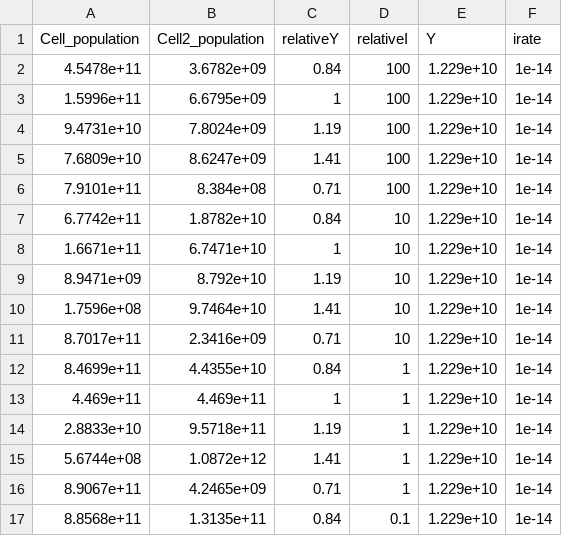
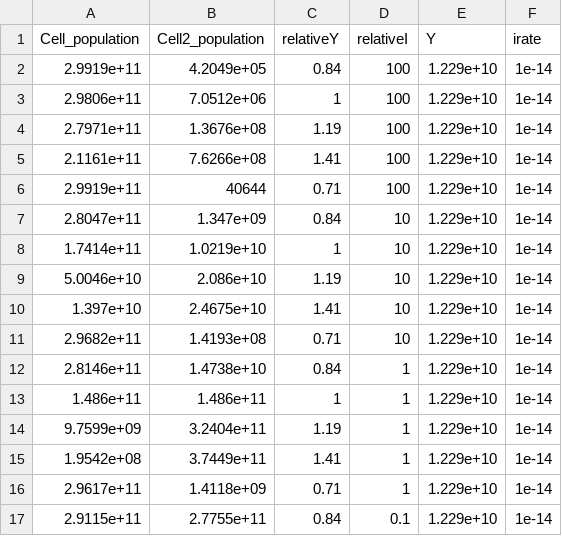
Before and after one commit to mikeblazanin/trav-phage, a CSV file: Modeling/Analysis_GaussPhage_Wide/I_vs_Y_gPhage_Wide.csv, drawn as a sheet; only a part is shown; the diff covers the shown part only.

```diff
--- a/Modeling/Analysis_GaussPhage_Wide/I_vs_Y_gPhage_Wide.csv
+++ b/Modeling/Analysis_GaussPhage_Wide/I_vs_Y_gPhage_Wide.csv
@@ -1,17 +1,17 @@
 Cell_population,Cell2_population,relativeY,relativeI,Y,irate
-4.5478e+11,3.6782e+09,0.84,100,1.229e+10,1e-14
-1.5996e+11,6.6795e+09,1,100,1.229e+10,1e-14
-9.4731e+10,7.8024e+09,1.19,100,1.229e+10,1e-14
-7.6809e+10,8.6247e+09,1.41,100,1.229e+10,1e-14
-7.9101e+11,8.384e+08,0.71,100,1.229e+10,1e-14
-6.7742e+11,1.8782e+10,0.84,10,1.229e+10,1e-14
-1.6671e+11,6.7471e+10,1,10,1.229e+10,1e-14
-8.9471e+09,8.792e+10,1.19,10,1.229e+10,1e-14
-1.7596e+08,9.7464e+10,1.41,10,1.229e+10,1e-14
-8.7017e+11,2.3416e+09,0.71,10,1.229e+10,1e-14
-8.4699e+11,4.4355e+10,0.84,1,1.229e+10,1e-14
-4.469e+11,4.469e+11,1,1,1.229e+10,1e-14
-2.8833e+10,9.5718e+11,1.19,1,1.229e+10,1e-14
-5.6744e+08,1.0872e+12,1.41,1,1.229e+10,1e-14
-8.9067e+11,4.2465e+09,0.71,1,1.229e+10,1e-14
-8.8568e+11,1.3135e+11,0.84,0.1,1.229e+10,1e-14
+2.9919e+11,4.2049e+05,0.84,100,1.229e+10,1e-14
+2.9806e+11,7.0512e+06,1,100,1.229e+10,1e-14
+2.7971e+11,1.3676e+08,1.19,100,1.229e+10,1e-14
+2.1161e+11,7.6266e+08,1.41,100,1.229e+10,1e-14
+2.9919e+11,40644,0.71,100,1.229e+10,1e-14
+2.8047e+11,1.347e+09,0.84,10,1.229e+10,1e-14
+1.7414e+11,1.0219e+10,1,10,1.229e+10,1e-14
+5.0046e+10,2.086e+10,1.19,10,1.229e+10,1e-14
+1.397e+10,2.4675e+10,1.41,10,1.229e+10,1e-14
+2.9682e+11,1.4193e+08,0.71,10,1.229e+10,1e-14
+2.8146e+11,1.4738e+10,0.84,1,1.229e+10,1e-14
+1.486e+11,1.486e+11,1,1,1.229e+10,1e-14
+9.7599e+09,3.2404e+11,1.19,1,1.229e+10,1e-14
+1.9542e+08,3.7449e+11,1.41,1,1.229e+10,1e-14
+2.9617e+11,1.4118e+09,0.71,1,1.229e+10,1e-14
+2.9115e+11,2.7755e+11,0.84,0.1,1.229e+10,1e-14
```
Also changed, not shown: 18 edited cells elsewhere in this file, Modeling/Analysis/I_vs_Chi.csv, Modeling/Analysis/I_vs_Y.csv, 9 other files.
